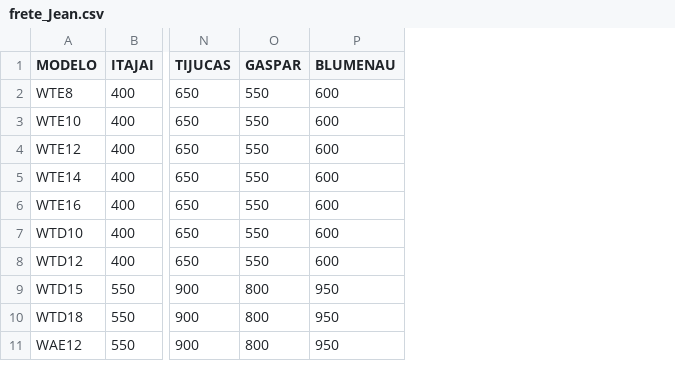
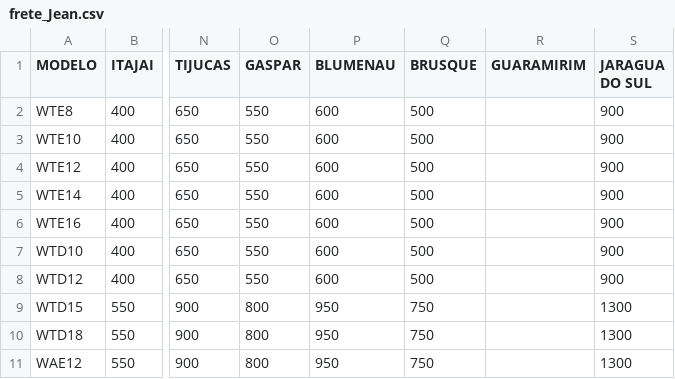
Before and after one commit to EduardoFabeniJohannsen/Ferramentas_trabalho, a CSV file: frete_Jean.csv, drawn as a sheet; only a part is shown, gaps mark what is left out; the diff names each change by its address in the sheet, - before the commit and + after, or states it on an @@ line.

```diff
--- a/frete_Jean.csv
+++ b/frete_Jean.csv
+column Q (BRUSQUE), rows 2-11: 500 | 500 | 500 | 500 | 500 | 500 | 500 | 750 | 750 | 750
+column R (GUARAMIRIM), empty
+column S (JARAGUA DO SUL), rows 2-11: 900 | 900 | 900 | 900 | 900 | 900 | 900 | 1300 | 1300 | 1300
```
Also changed, not shown: frete_Dionizio.csv, frete_Magnus.csv, 2 other files.
